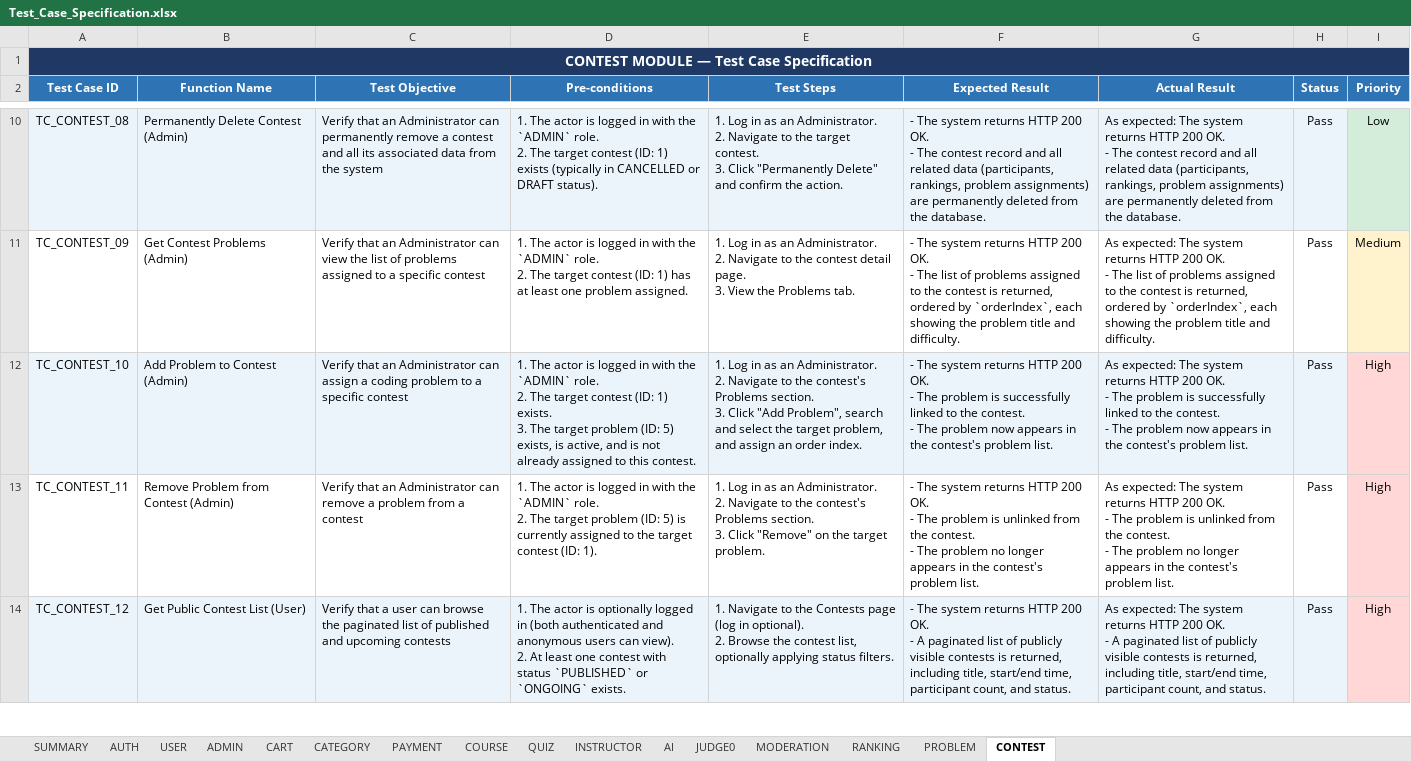
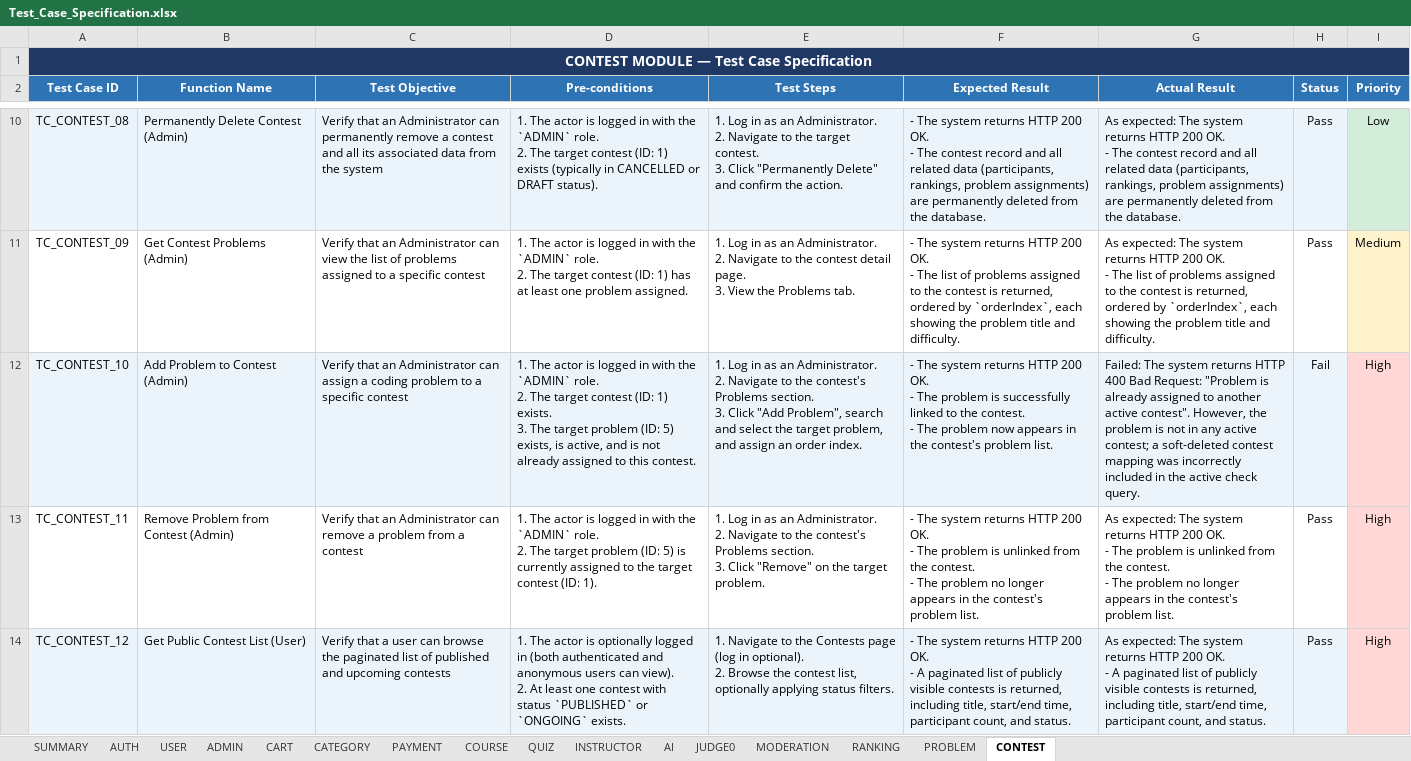
Before and after one commit to trithanhsoft/group-project-swt301_se20a11_su26__group2, an Excel workbook: testing_documents/Test_Case_Specification.xlsx, sheet CONTEST, drawn as a sheet; only a part is shown, gaps mark what is left out; values as stored, in another font and other column widths than the file's, no borders; ↵ is a line break in a cell; the diff names each change by its address in the sheet, - before the commit and + after, or states it on an @@ line.

```diff
--- a/testing_documents/Test_Case_Specification.xlsx (sheet CONTEST)
+++ b/testing_documents/Test_Case_Specification.xlsx (sheet CONTEST)
-G12 (Actual Result): As expected: The system returns HTTP 200 OK. ↵ - The problem is successfully linked to the contest. ↵ - The problem now appears in the contest's problem list.
+G12 (Actual Result): Failed: The system returns HTTP 400 Bad Request: "Problem is already assigned to another active contest". However, the problem is not in any active contest; a soft-deleted contest mapping was incorrectly included in the active check query.
-H12 (Status): Pass
+H12 (Status): Fail
```
Also changed, not shown: sheet SUMMARY, sheet JUDGE0, sheet MODERATION, sheet QUIZ, sheet AI, sheet PAYMENT, 5 more sheets.
